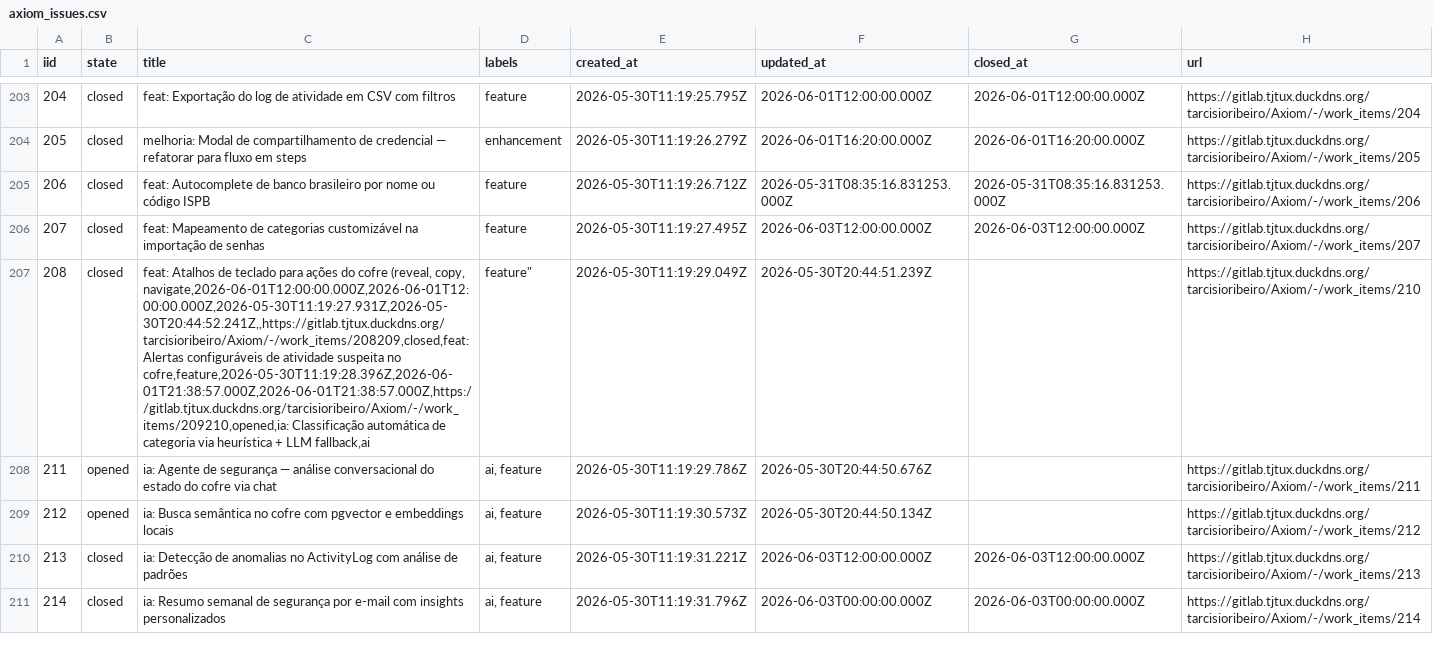
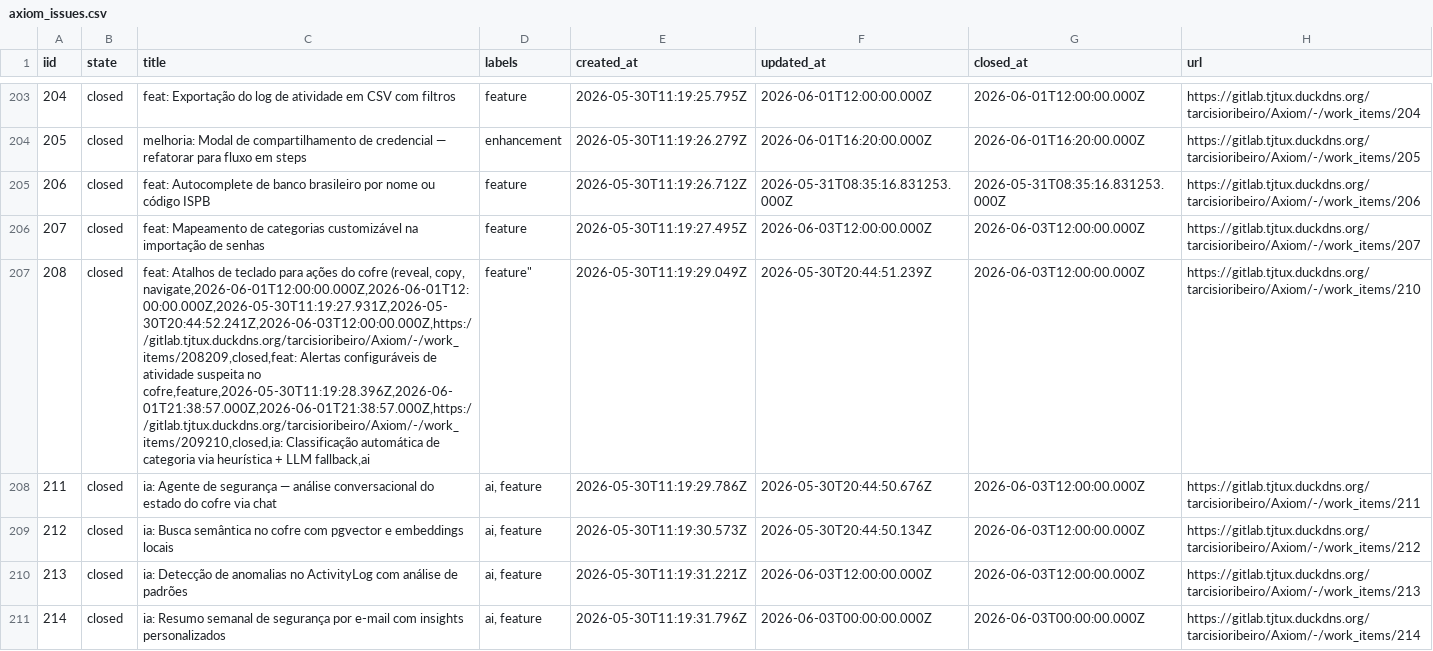
Before and after one commit to tarcisioribeiro/Axiom, a CSV file: axiom_issues.csv, drawn as a sheet; only a part is shown, gaps mark what is left out; the diff covers the shown part only; the diff names each change by its address in the sheet, - before the commit and + after, or states it on an @@ line.

Commit message:
feat: closing remaining issues

```diff
--- a/axiom_issues.csv
+++ b/axiom_issues.csv
-C207 (title): …(reveal, copy, navigate,2026-06-01T12:00:00.000Z,2026-06-01T12:00:00.000Z,2026-05-30T11:19:27.931Z,2026-05-30T20:44:52.241Z,,https://gitlab.tjtux.duckdns.org/tarcisioribeiro/Axiom/-/work_items/208209,closed,feat: Alertas configuráveis de atividade suspeita no cofre,feature,2026-05-30T11:19:28.396Z,2026-06-01T21:38:57.000Z,2026-06-01T21:38:57.000Z,https://gitlab.tjtux.duckdns.org/tarcisioribeiro/Axiom/-/work_items/209210,opened,ia: Classificação automática…
+C207 (title): …(reveal, copy, navigate,2026-06-01T12:00:00.000Z,2026-06-01T12:00:00.000Z,2026-05-30T11:19:27.931Z,2026-05-30T20:44:52.241Z,2026-06-03T12:00:00.000Z,https://gitlab.tjtux.duckdns.org/tarcisioribeiro/Axiom/-/work_items/208209,closed,feat: Alertas configuráveis de atividade suspeita no cofre,feature,2026-05-30T11:19:28.396Z,2026-06-01T21:38:57.000Z,2026-06-01T21:38:57.000Z,https://gitlab.tjtux.duckdns.org/tarcisioribeiro/Axiom/-/work_items/209210,closed,ia: Classificação automática…
-G207:G209 (closed_at): (empty)
+G207:G209 (closed_at): 2026-06-03T12:00:00.000Z
-B208:B209 (state): opened
+B208:B209 (state): closed
```
Also changed, not shown: 22 edited cells elsewhere in this file, 12 other files.
